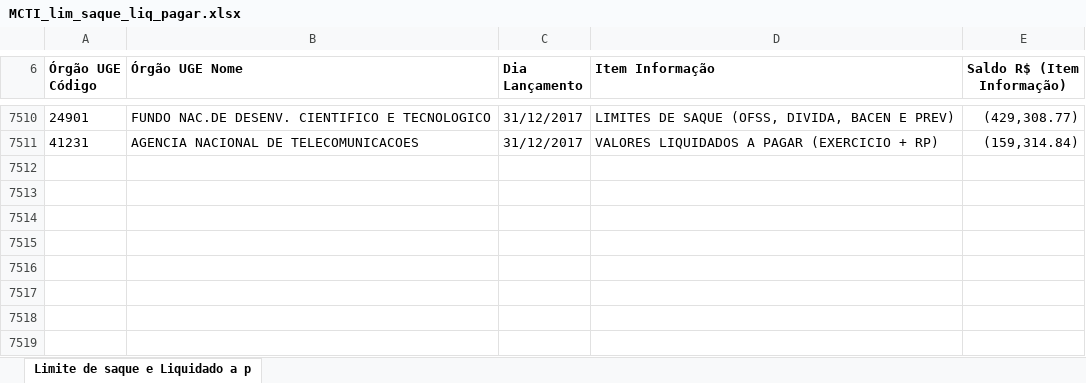
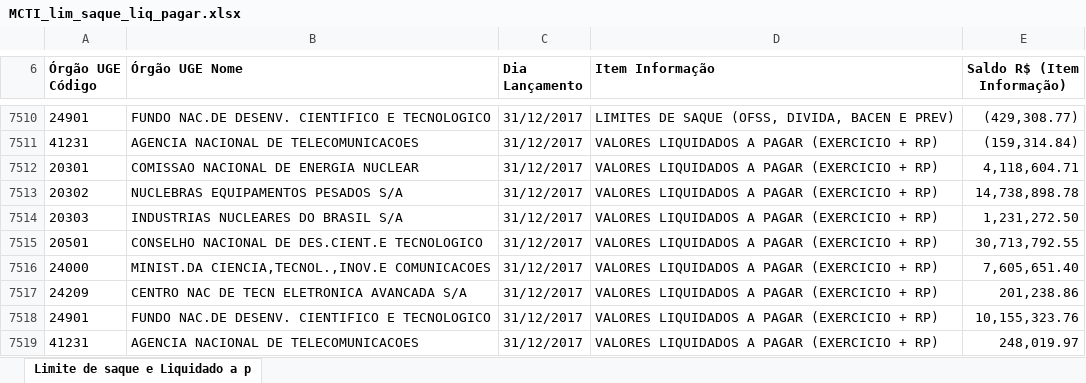
Before and after one commit to GT-CEAD/puddles-puddles, an Excel workbook: data/MCTI_lim_saque_liq_pagar.xlsx, sheet Limite de saque e Liquidado a p, drawn as a sheet; only a part is shown, gaps mark what is left out; values as stored, in another font and other column widths than the file's, no borders; the diff names each change by its address in the sheet, - before the commit and + after, or states it on an @@ line.

```diff
--- a/data/MCTI_lim_saque_liq_pagar.xlsx (sheet Limite de saque e Liquidado a p)
+++ b/data/MCTI_lim_saque_liq_pagar.xlsx (sheet Limite de saque e Liquidado a p)
+row 7512: 20301 | COMISSAO NACIONAL DE ENERGIA NUCLEAR | 31/12/2017 | VALORES LIQUIDADOS A PAGAR (EXERCICIO + RP) | 4,118,604.71
+row 7513: 20302 | NUCLEBRAS EQUIPAMENTOS PESADOS S/A | 31/12/2017 | VALORES LIQUIDADOS A PAGAR (EXERCICIO + RP) | 14,738,898.78
+row 7514: 20303 | INDUSTRIAS NUCLEARES DO BRASIL S/A | 31/12/2017 | VALORES LIQUIDADOS A PAGAR (EXERCICIO + RP) | 1,231,272.50
+row 7515: 20501 | CONSELHO NACIONAL DE DES.CIENT.E TECNOLOGICO | 31/12/2017 | VALORES LIQUIDADOS A PAGAR (EXERCICIO + RP) | 30,713,792.55
+row 7516: 24000 | MINIST.DA CIENCIA,TECNOL.,INOV.E COMUNICACOES | 31/12/2017 | VALORES LIQUIDADOS A PAGAR (EXERCICIO + RP) | 7,605,651.40
+row 7517: 24209 | CENTRO NAC DE TECN ELETRONICA AVANCADA S/A | 31/12/2017 | VALORES LIQUIDADOS A PAGAR (EXERCICIO + RP) | 201,238.86
+row 7518: 24901 | FUNDO NAC.DE DESENV. CIENTIFICO E TECNOLOGICO | 31/12/2017 | VALORES LIQUIDADOS A PAGAR (EXERCICIO + RP) | 10,155,323.76
+row 7519: 41231 | AGENCIA NACIONAL DE TELECOMUNICACOES | 31/12/2017 | VALORES LIQUIDADOS A PAGAR (EXERCICIO + RP) | 248,019.97
```
Also changed, not shown: 9 other files.
